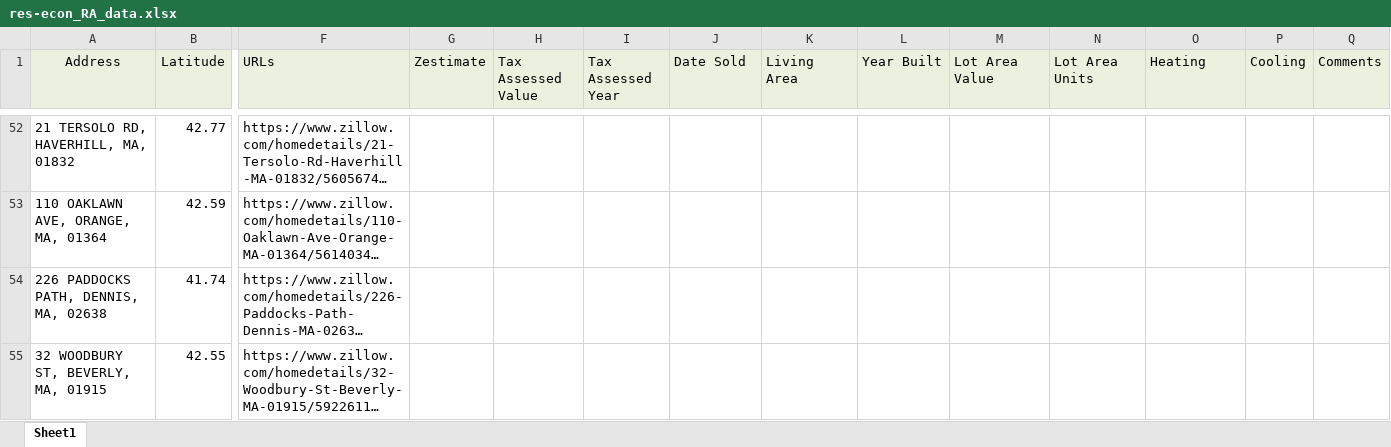
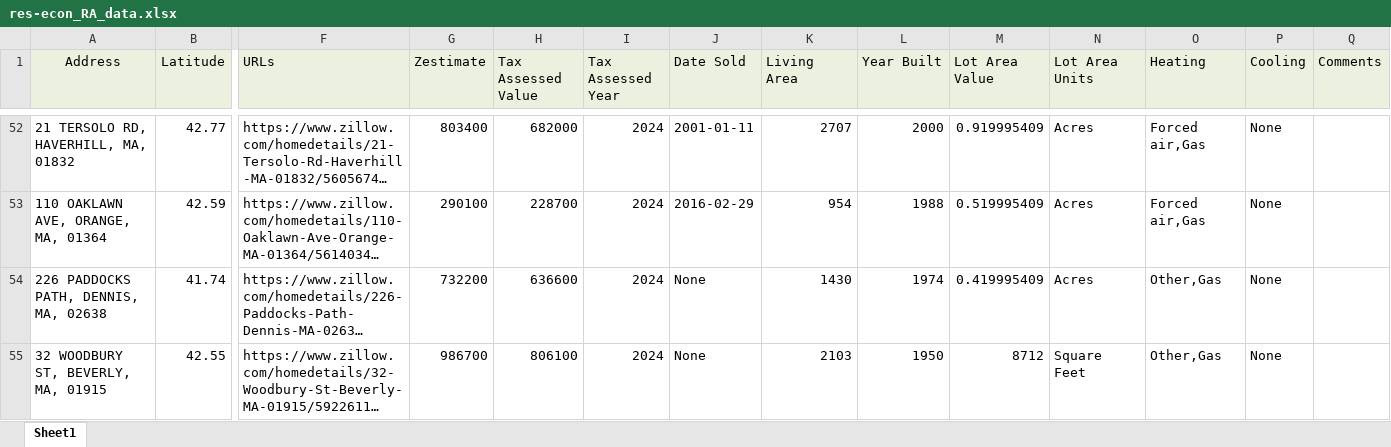
Before and after one commit to adithya-anand-999/Res-Econ-RA, an Excel workbook: res-econ_RA_data.xlsx, sheet Sheet1, drawn as a sheet; only a part is shown, gaps mark what is left out; long unchanged cells end in …; values as stored, in another font and other column widths than the file's, no borders; the diff covers the shown part only; the diff names each change by its address in the sheet, - before the commit and + after, or states it on an @@ line.

```diff
--- a/res-econ_RA_data.xlsx (sheet Sheet1)
+++ b/res-econ_RA_data.xlsx (sheet Sheet1)
-G52 (Zestimate): (empty)
+G52 (Zestimate): 803400
-H52 (Tax Assessed Value): (empty)
+H52 (Tax Assessed Value): 682000
-I52:I55 (Tax Assessed Year): (empty)
+I52:I55 (Tax Assessed Year): 2024
-J52 (Date Sold): (empty)
+J52 (Date Sold): 2001-01-11
-K52 (Living Area): (empty)
+K52 (Living Area): 2707
-L52 (Year Built): (empty)
+L52 (Year Built): 2000
-M52 (Lot Area Value): (empty)
+M52 (Lot Area Value): 0.919995409
-N52:N54 (Lot Area Units): (empty)
+N52:N54 (Lot Area Units): Acres
-O52:O53 (Heating): (empty)
+O52:O53 (Heating): Forced air,Gas
-P52:P55 (Cooling): (empty)
+P52:P55 (Cooling): None
-G53 (Zestimate): (empty)
+G53 (Zestimate): 290100
-H53 (Tax Assessed Value): (empty)
+H53 (Tax Assessed Value): 228700
-J53 (Date Sold): (empty)
+J53 (Date Sold): 2016-02-29
-K53 (Living Area): (empty)
+K53 (Living Area): 954
-L53 (Year Built): (empty)
+L53 (Year Built): 1988
-M53 (Lot Area Value): (empty)
+M53 (Lot Area Value): 0.519995409
-G54 (Zestimate): (empty)
+G54 (Zestimate): 732200
-H54 (Tax Assessed Value): (empty)
+H54 (Tax Assessed Value): 636600
-J54:J55 (Date Sold): (empty)
+J54:J55 (Date Sold): None
-K54 (Living Area): (empty)
+K54 (Living Area): 1430
-L54 (Year Built): (empty)
+L54 (Year Built): 1974
-M54 (Lot Area Value): (empty)
+M54 (Lot Area Value): 0.419995409
-O54:O55 (Heating): (empty)
+O54:O55 (Heating): Other,Gas
-G55 (Zestimate): (empty)
+G55 (Zestimate): 986700
-H55 (Tax Assessed Value): (empty)
+H55 (Tax Assessed Value): 806100
-K55 (Living Area): (empty)
+K55 (Living Area): 2103
-L55 (Year Built): (empty)
+L55 (Year Built): 1950
-M55 (Lot Area Value): (empty)
+M55 (Lot Area Value): 8712
-N55 (Lot Area Units): (empty)
+N55 (Lot Area Units): Square Feet
```
Also changed, not shown: 450 edited cells elsewhere in this sheet, 1 other file.
